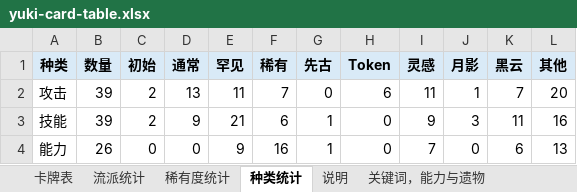
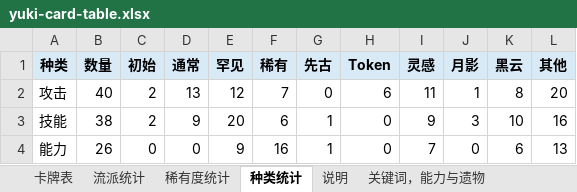
Before and after one commit to happyone13/YukiMod-sts2, an Excel workbook: docs/yuki-card-table.xlsx, sheet 种类统计, drawn as a sheet; values as stored, in another font and other column widths than the file's, no borders; the diff names each change by its address in the sheet, - before the commit and + after, or states it on an @@ line.

```diff
--- a/docs/yuki-card-table.xlsx (sheet 种类统计)
+++ b/docs/yuki-card-table.xlsx (sheet 种类统计)
-B2 (数量): 39
+B2 (数量): 40
-E2 (罕见): 11
+E2 (罕见): 12
-K2 (黑云): 7
+K2 (黑云): 8
-B3 (数量): 39
+B3 (数量): 38
-E3 (罕见): 21
+E3 (罕见): 20
-K3 (黑云): 11
+K3 (黑云): 10
```
Also changed, not shown: sheet 卡牌表, sheet 流派统计, sheet 稀有度统计, 19 other files.
